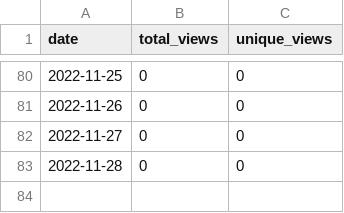
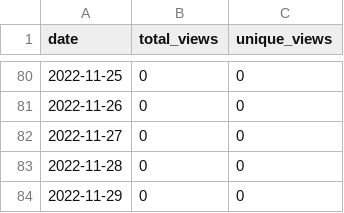
Before and after one commit to MatthewBentz/Comp1210, a CSV file: .traffic/views.csv, drawn as a sheet; only a part is shown, gaps mark what is left out; the diff names each change by its address in the sheet, - before the commit and + after, or states it on an @@ line.

Commit message:
Updating repository traffic graph

```diff
--- a/.traffic/views.csv
+++ b/.traffic/views.csv
+row 84: 2022-11-29 | 0 | 0
```
Also changed, not shown: 4 other files.
